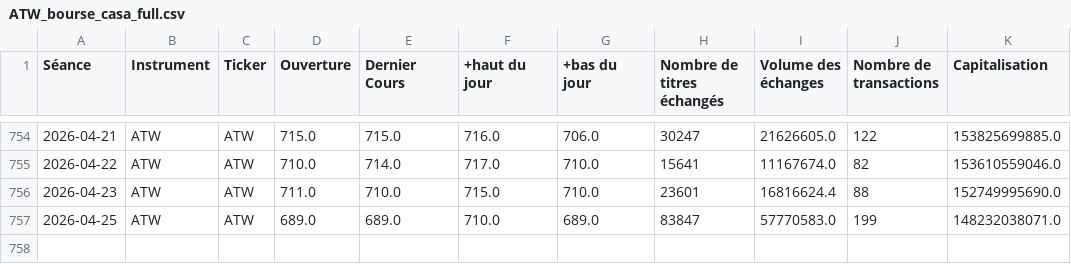
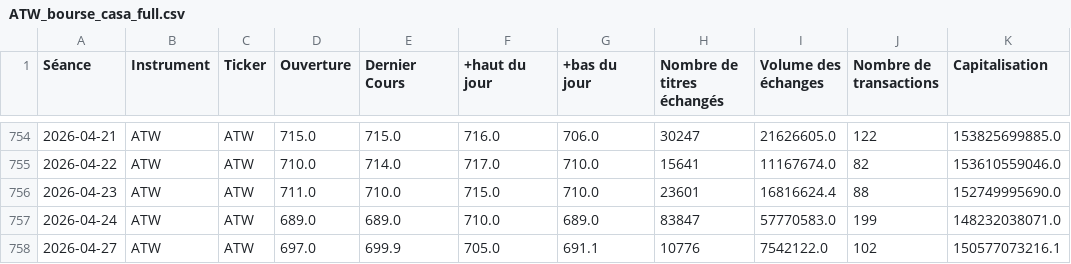
Before and after one commit to lkiwan/PFE.ATW, a CSV file: data/ATW_bourse_casa_full.csv, drawn as a sheet; only a part is shown, gaps mark what is left out.

```diff
--- a/data/ATW_bourse_casa_full.csv
+++ b/data/ATW_bourse_casa_full.csv
@@ -756,2 +756,3 @@
 2026-04-23,ATW,ATW,711.0,710.0,715.0,710.0,23601,16816624.4,88,152749995690.0
-2026-04-25,ATW,ATW,689.0,689.0,710.0,689.0,83847,57770583.0,199,148232038071.0
+2026-04-24,ATW,ATW,689.0,689.0,710.0,689.0,83847,57770583.0,199,148232038071.0
+2026-04-27,ATW,ATW,697.0,699.9,705.0,691.1,10776,7542122.0,102,150577073216.1
```
Also changed, not shown: data/ATW_news.csv, data/prediction_history.csv, 4 other files.
